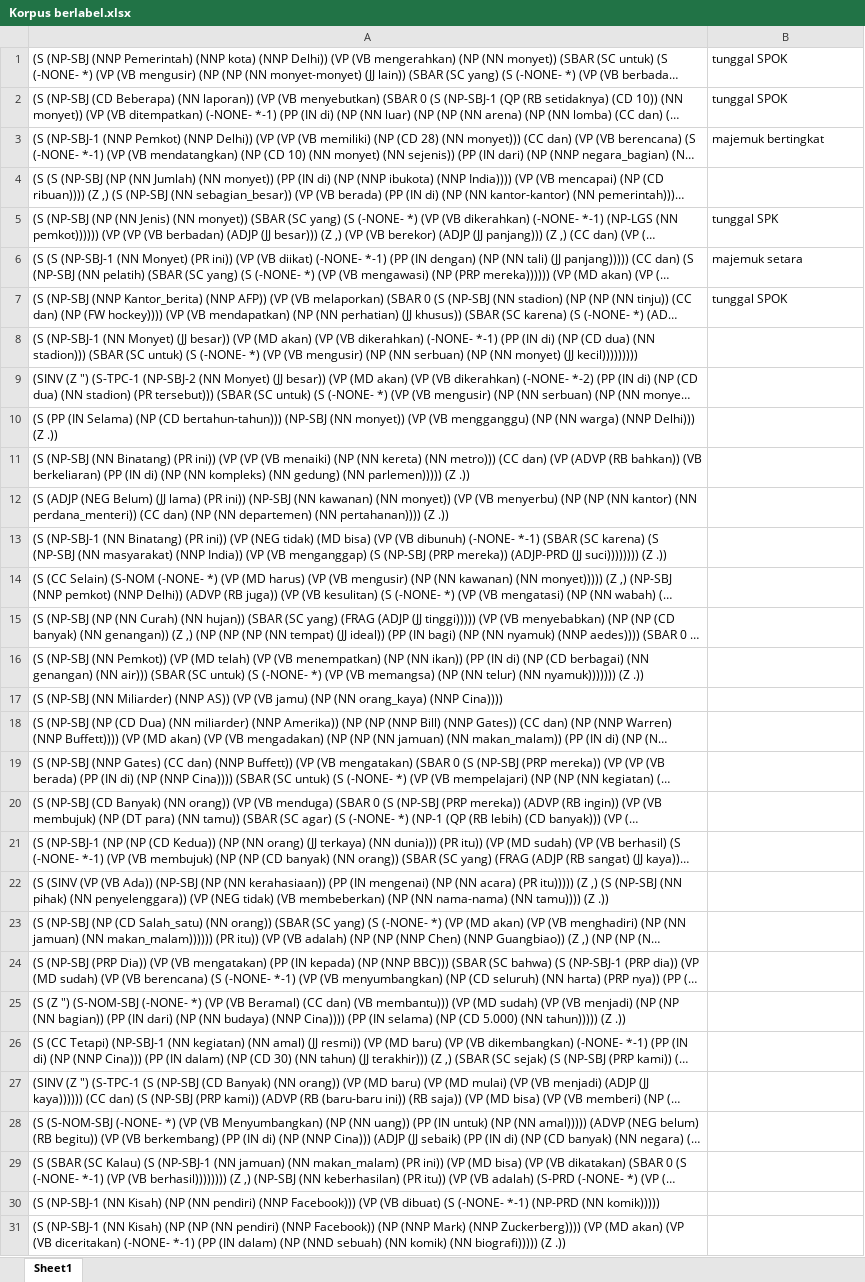
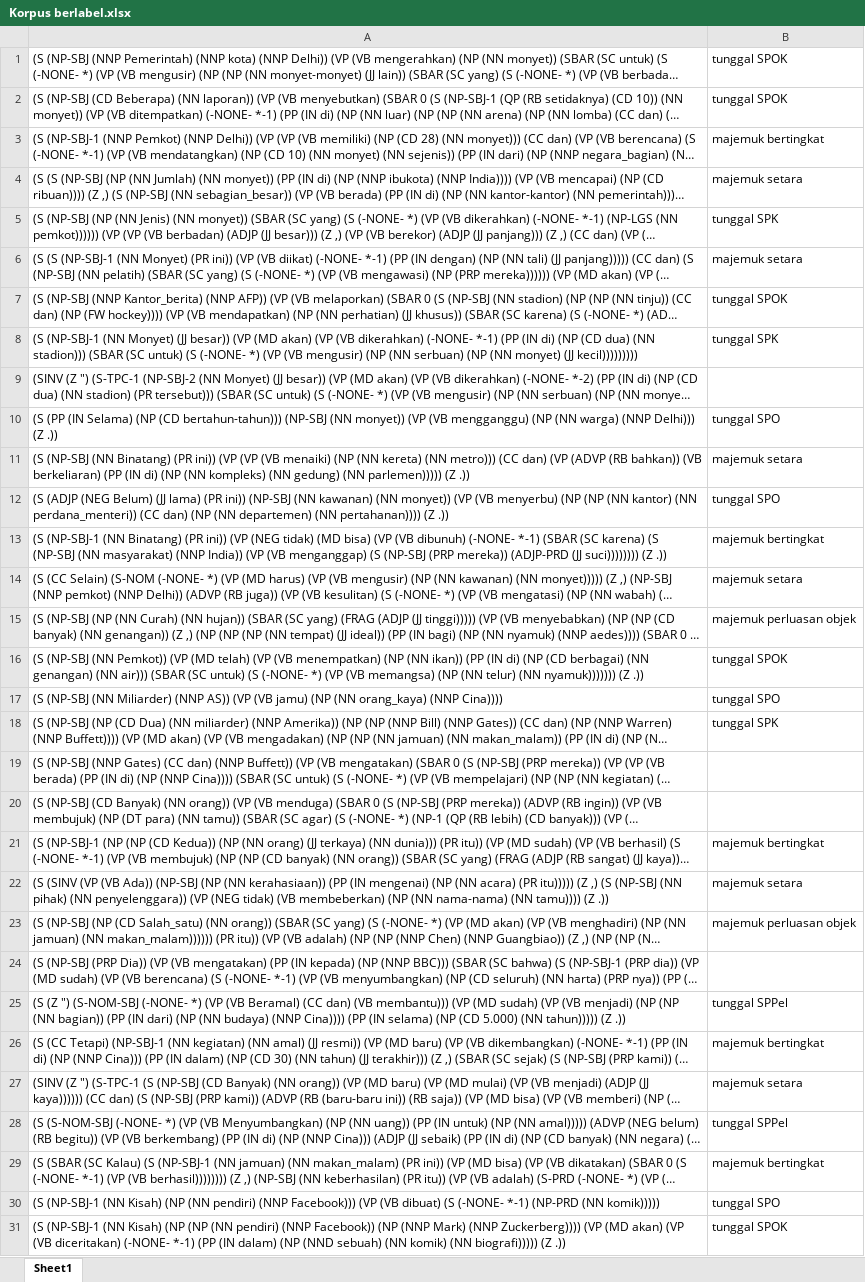
Before and after one commit to filinamaria/corpus-preprocessor, an Excel workbook: corpus/Korpus berlabel.xlsx, sheet Sheet1, drawn as a sheet; only a part is shown; long unchanged cells end in …; values as stored, in another font and other column widths than the file's, no cell formats; the diff covers the shown part only; the diff names each change by its address in the sheet, - before the commit and + after, or states it on an @@ line.

Commit message:
tambah label korpus

```diff
--- a/corpus/Korpus berlabel.xlsx (sheet Sheet1)
+++ b/corpus/Korpus berlabel.xlsx (sheet Sheet1)
-B4: (empty)
+B4: majemuk setara
-B8: (empty)
+B8: tunggal SPK
-B10: (empty)
+B10: tunggal SPO
-B11: (empty)
+B11: majemuk setara
-B12: (empty)
+B12: tunggal SPO
-B13: (empty)
+B13: majemuk bertingkat
-B14: (empty)
+B14: majemuk setara
-B15: (empty)
+B15: majemuk perluasan objek
-B16: (empty)
+B16: tunggal SPOK
-B17: (empty)
+B17: tunggal SPO
-B18: (empty)
+B18: tunggal SPK
-B21: (empty)
+B21: majemuk bertingkat
-B22: (empty)
+B22: majemuk setara
-B23: (empty)
+B23: majemuk perluasan objek
-B25: (empty)
+B25: tunggal SPPel
-B26: (empty)
+B26: majemuk bertingkat
-B27: (empty)
+B27: majemuk setara
-B28: (empty)
+B28: tunggal SPPel
-B29: (empty)
+B29: majemuk bertingkat
-B30: (empty)
+B30: tunggal SPO
-B31: (empty)
+B31: tunggal SPOK
```
Also changed, not shown: 128 edited cells elsewhere in this sheet, cell formats, 2 other files.
